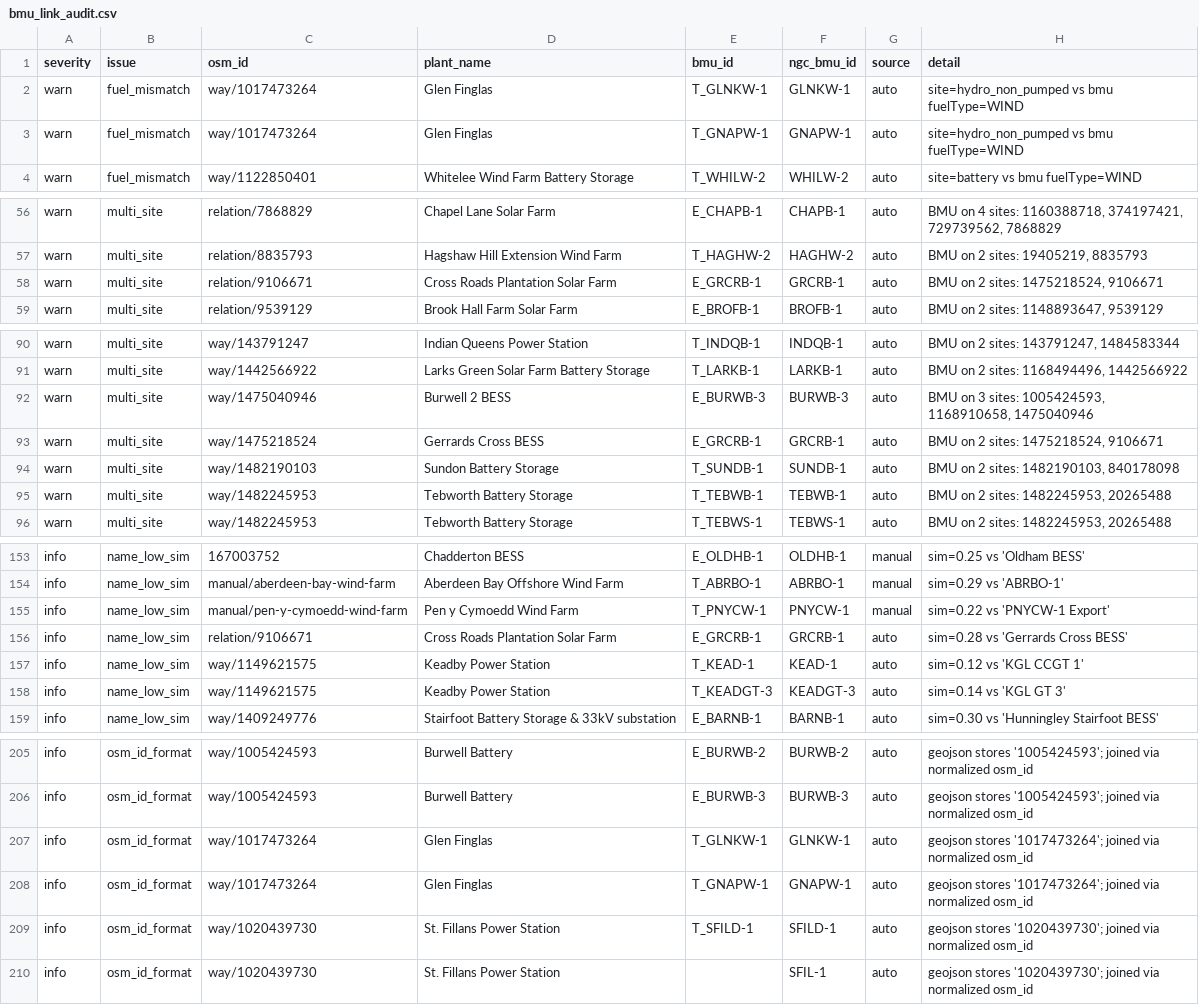
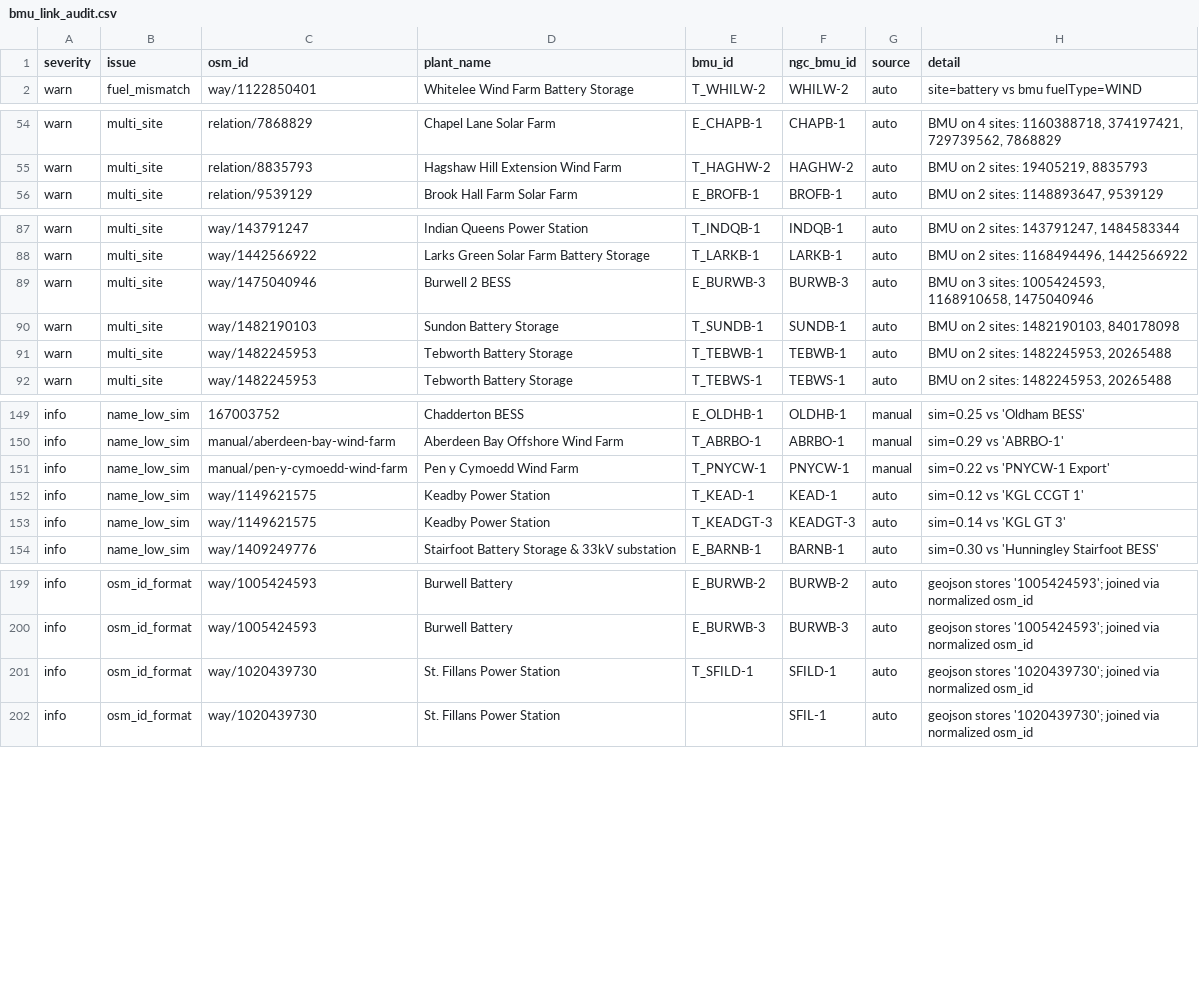
Before and after one commit to PatrickAvis/gb-grid-visualiser, a CSV file: data/regions/uk/reference/generated/bmu_link_audit.csv, drawn as a sheet; only a part is shown, gaps mark what is left out; the diff covers the shown part only.

```diff
--- a/data/regions/uk/reference/generated/bmu_link_audit.csv
+++ b/data/regions/uk/reference/generated/bmu_link_audit.csv
@@ -1,4 +1,2 @@
 severity,issue,osm_id,plant_name,bmu_id,ngc_bmu_id,source,detail
-warn,fuel_mismatch,way/1017473264,Glen Finglas,T_GLNKW-1,GLNKW-1,auto,site=hydro_non_pumped vs bmu fuelType=WIND
-warn,fuel_mismatch,way/1017473264,Glen Finglas,T_GNAPW-1,GNAPW-1,auto,site=hydro_non_pumped vs bmu fuelType=WIND
 warn,fuel_mismatch,way/1122850401,Whitelee Wind Farm Battery Storage,T_WHILW-2,WHILW-2,auto,site=battery vs bmu fuelType=WIND
@@ -57,3 +55,2 @@ warn,multi_site,relation/7868829,Chapel Lane Solar Farm,E_CHAPB-1,CHAPB-1,auto,"
 warn,multi_site,relation/8835793,Hagshaw Hill Extension Wind Farm,T_HAGHW-2,HAGHW-2,auto,"BMU on 2 sites: 19405219, 8835793"
-warn,multi_site,relation/9106671,Cross Roads Plantation Solar Farm,E_GRCRB-1,GRCRB-1,auto,"BMU on 2 sites: 1475218524, 9106671"
 warn,multi_site,relation/9539129,Brook Hall Farm Solar Farm,E_BROFB-1,BROFB-1,auto,"BMU on 2 sites: 1148893647, 9539129"
@@ -92,3 +89,2 @@ warn,multi_site,way/1442566922,Larks Green Solar Farm Battery Storage,T_LARKB-1,
 warn,multi_site,way/1475040946,Burwell 2 BESS,E_BURWB-3,BURWB-3,auto,"BMU on 3 sites: 1005424593, 1168910658, 1475040946"
-warn,multi_site,way/1475218524,Gerrards Cross BESS,E_GRCRB-1,GRCRB-1,auto,"BMU on 2 sites: 1475218524, 9106671"
 warn,multi_site,way/1482190103,Sundon Battery Storage,T_SUNDB-1,SUNDB-1,auto,"BMU on 2 sites: 1482190103, 840178098"
@@ -155,3 +151,2 @@ info,name_low_sim,manual/aberdeen-bay-wind-farm,Aberdeen Bay Offshore Wind Farm,
 info,name_low_sim,manual/pen-y-cymoedd-wind-farm,Pen y Cymoedd Wind Farm,T_PNYCW-1,PNYCW-1,manual,sim=0.22 vs 'PNYCW-1 Export'
-info,name_low_sim,relation/9106671,Cross Roads Plantation Solar Farm,E_GRCRB-1,GRCRB-1,auto,sim=0.28 vs 'Gerrards Cross BESS'
 info,name_low_sim,way/1149621575,Keadby Power Station,T_KEAD-1,KEAD-1,auto,sim=0.12 vs 'KGL CCGT 1'
@@ -206,4 +200,2 @@ info,osm_id_format,way/1005424593,Burwell Battery,E_BURWB-2,BURWB-2,auto,geojson
 info,osm_id_format,way/1005424593,Burwell Battery,E_BURWB-3,BURWB-3,auto,geojson stores '1005424593'; joined via normalized osm_id
-info,osm_id_format,way/1017473264,Glen Finglas,T_GLNKW-1,GLNKW-1,auto,geojson stores '1017473264'; joined via normalized osm_id
-info,osm_id_format,way/1017473264,Glen Finglas,T_GNAPW-1,GNAPW-1,auto,geojson stores '1017473264'; joined via normalized osm_id
 info,osm_id_format,way/1020439730,St. Fillans Power Station,T_SFILD-1,SFILD-1,auto,geojson stores '1020439730'; joined via normalized osm_id
```
Also changed, not shown: 1 removed row elsewhere in this file, data/regions/uk/reference/editable/plant_bmu_links.csv, data/regions/uk/reference/generated/bmu_audit_fuel_mismatch.csv, 5 other files.
